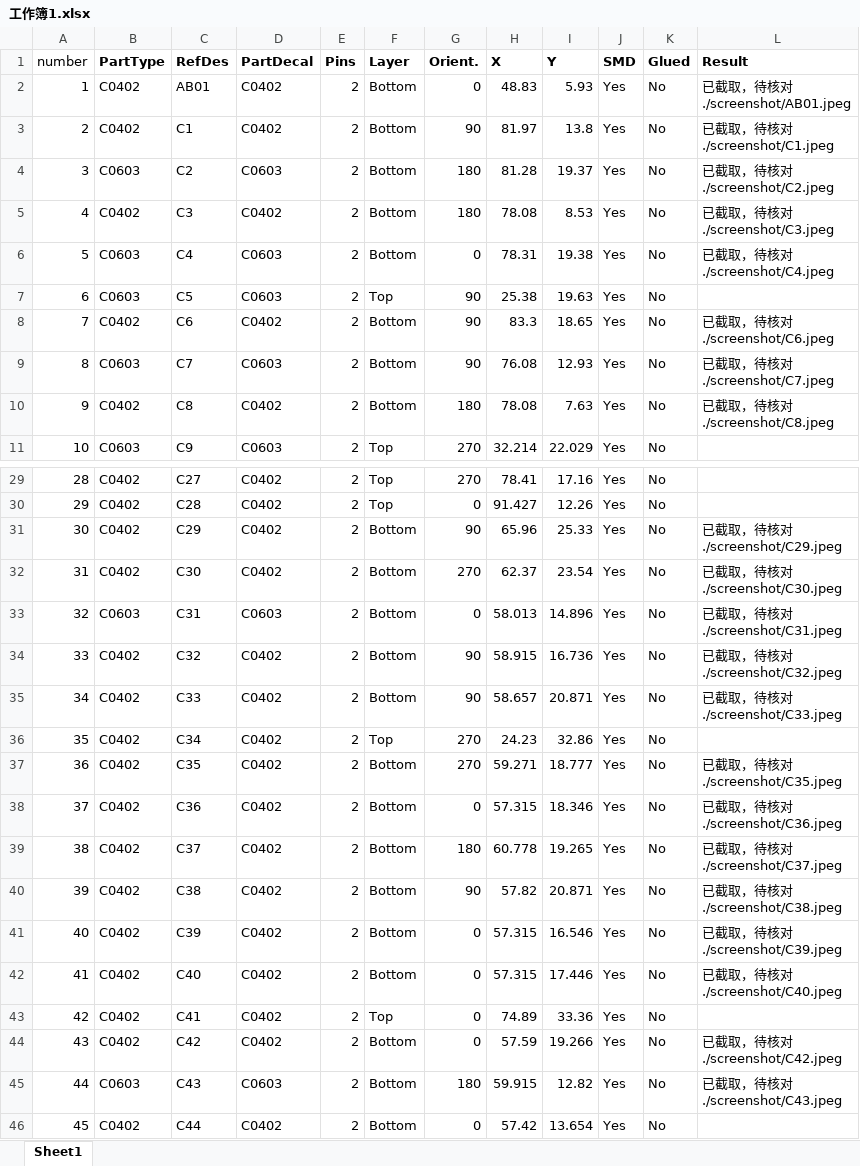
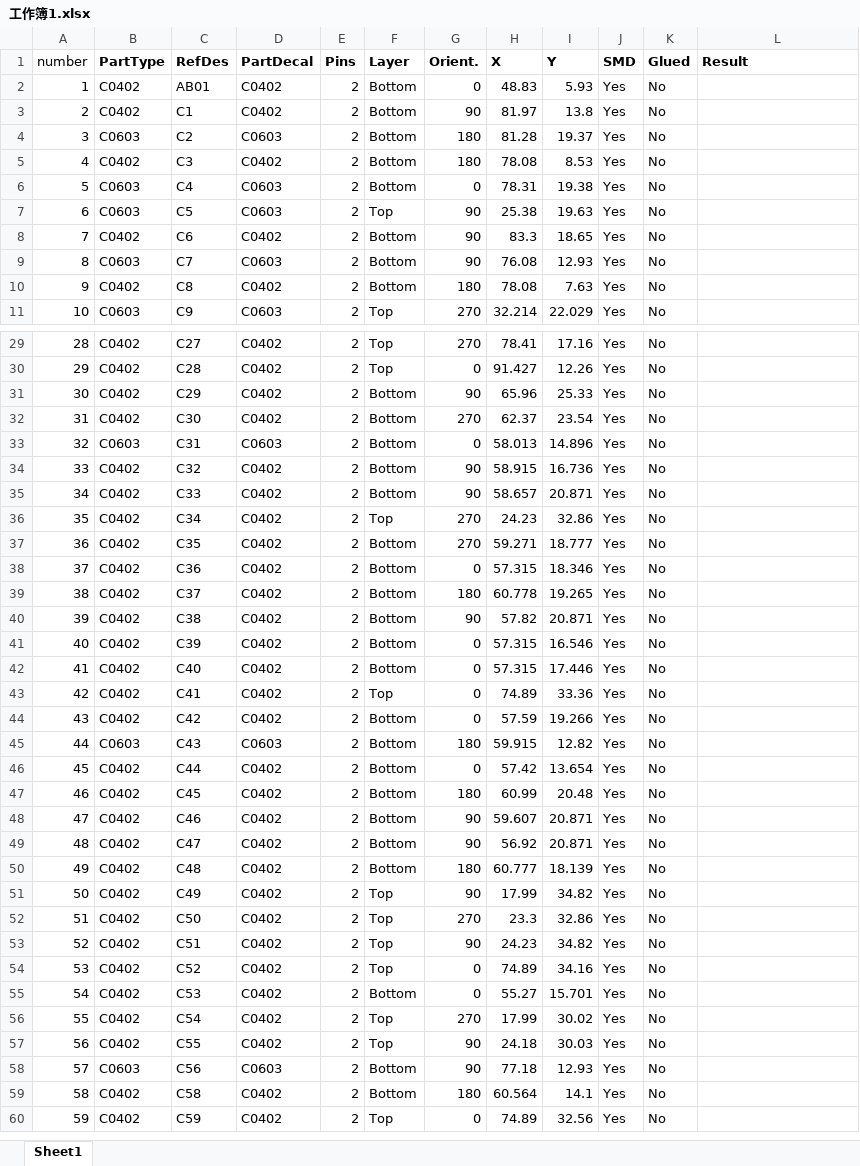
Before and after one commit to 792607724/PyQt5Project, an Excel workbook: Seevision/HwTool/工作簿1.xlsx, sheet Sheet1, drawn as a sheet; only a part is shown, gaps mark what is left out; the shorter side is filled out with more unchanged rows; values as stored, in another font and other column widths than the file's, no borders; ↵ is a line break in a cell; the diff covers the shown part only; the diff names each change by its address in the sheet, - before the commit and + after, or states it on an @@ line.

Commit message:
Add explanation for bad point check pyqt5 tool

```diff
--- a/Seevision/HwTool/工作簿1.xlsx (sheet Sheet1)
+++ b/Seevision/HwTool/工作簿1.xlsx (sheet Sheet1)
-L2 (Result): 已截取，待核对 ↵ ./screenshot/AB01.jpeg
+L2 (Result): (empty)
-L3 (Result): 已截取，待核对 ↵ ./screenshot/C1.jpeg
+L3 (Result): (empty)
-L4 (Result): 已截取，待核对 ↵ ./screenshot/C2.jpeg
+L4 (Result): (empty)
-L5 (Result): 已截取，待核对 ↵ ./screenshot/C3.jpeg
+L5 (Result): (empty)
-L6 (Result): 已截取，待核对 ↵ ./screenshot/C4.jpeg
+L6 (Result): (empty)
-L8 (Result): 已截取，待核对 ↵ ./screenshot/C6.jpeg
+L8 (Result): (empty)
-L9 (Result): 已截取，待核对 ↵ ./screenshot/C7.jpeg
+L9 (Result): (empty)
-L10 (Result): 已截取，待核对 ↵ ./screenshot/C8.jpeg
+L10 (Result): (empty)
-L31 (Result): 已截取，待核对 ↵ ./screenshot/C29.jpeg
+L31 (Result): (empty)
-L32 (Result): 已截取，待核对 ↵ ./screenshot/C30.jpeg
+L32 (Result): (empty)
-L33 (Result): 已截取，待核对 ↵ ./screenshot/C31.jpeg
+L33 (Result): (empty)
-L34 (Result): 已截取，待核对 ↵ ./screenshot/C32.jpeg
+L34 (Result): (empty)
-L35 (Result): 已截取，待核对 ↵ ./screenshot/C33.jpeg
+L35 (Result): (empty)
-L37 (Result): 已截取，待核对 ↵ ./screenshot/C35.jpeg
+L37 (Result): (empty)
-L38 (Result): 已截取，待核对 ↵ ./screenshot/C36.jpeg
+L38 (Result): (empty)
-L39 (Result): 已截取，待核对 ↵ ./screenshot/C37.jpeg
+L39 (Result): (empty)
-L40 (Result): 已截取，待核对 ↵ ./screenshot/C38.jpeg
+L40 (Result): (empty)
-L41 (Result): 已截取，待核对 ↵ ./screenshot/C39.jpeg
+L41 (Result): (empty)
-L42 (Result): 已截取，待核对 ↵ ./screenshot/C40.jpeg
+L42 (Result): (empty)
-L44 (Result): 已截取，待核对 ↵ ./screenshot/C42.jpeg
+L44 (Result): (empty)
-L45 (Result): 已截取，待核对 ↵ ./screenshot/C43.jpeg
+L45 (Result): (empty)
```
Also changed, not shown: 6 edited cells elsewhere in this sheet, 1 other file.
